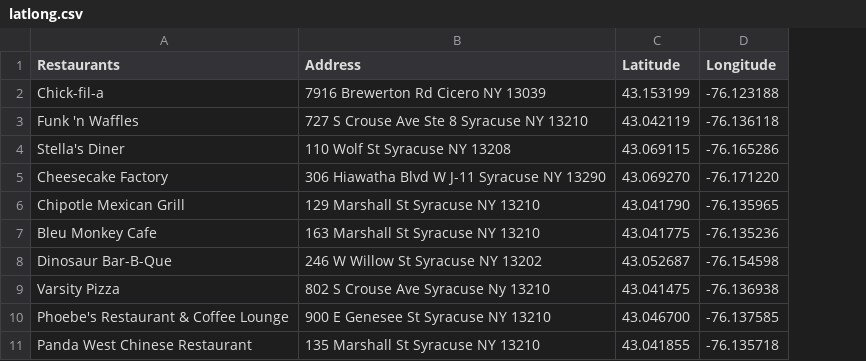
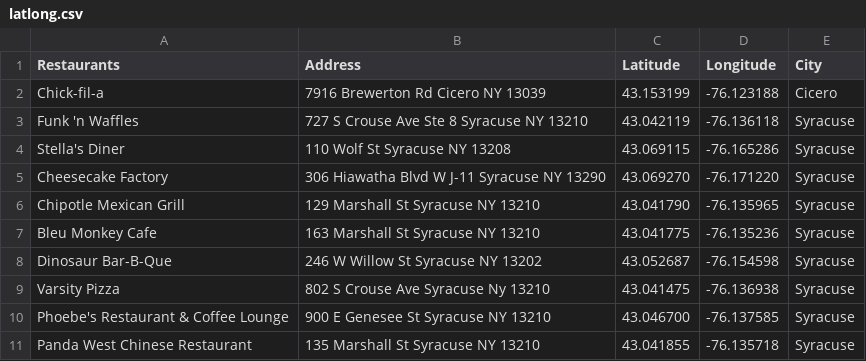
Before and after one commit to menguyen-su/group-5, a CSV file: latlong.csv, drawn as a sheet; only a part is shown; the diff names each change by its address in the sheet, - before the commit and + after, or states it on an @@ line.

Commit message:
Update latlong.csv

```diff
--- a/latlong.csv
+++ b/latlong.csv
+column E (City), rows 2-11: Cicero | Syracuse | Syracuse | Syracuse | Syracuse | Syracuse | Syracuse | Syracuse | Syracuse | Syracuse
```
